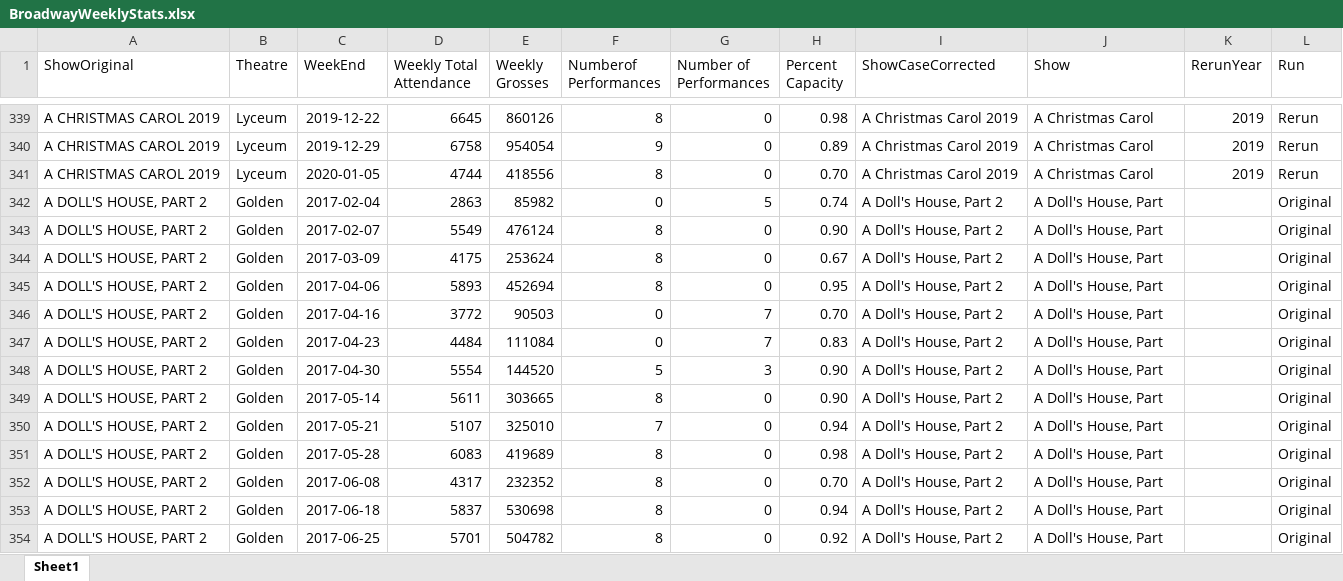
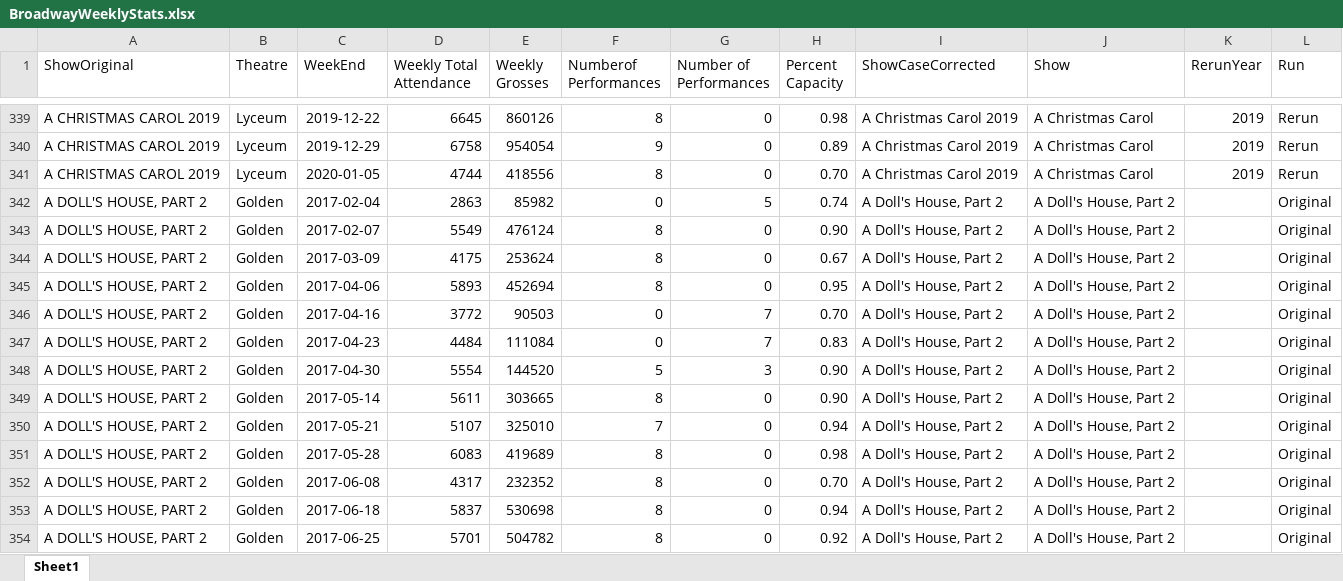
Before and after one commit to beyenidogan/InteractiveDataVis-Portfolio, an Excel workbook: Narrative-Broadway/data/BroadwayWeeklyStats.xlsx, sheet Sheet1, drawn as a sheet; only a part is shown, gaps mark what is left out; values as stored, in another font and other column widths than the file's, no borders; the diff covers the shown part only; the diff names each change by its address in the sheet, - before the commit and + after, or states it on an @@ line.

Commit message:
Fixes to part3

```diff
--- a/Narrative-Broadway/data/BroadwayWeeklyStats.xlsx (sheet Sheet1)
+++ b/Narrative-Broadway/data/BroadwayWeeklyStats.xlsx (sheet Sheet1)
-J342:J354 (Show): A Doll's House, Part
+J342:J354 (Show): A Doll's House, Part 2
```
Also changed, not shown: 13 edited cells elsewhere in this sheet, 3 other files.
